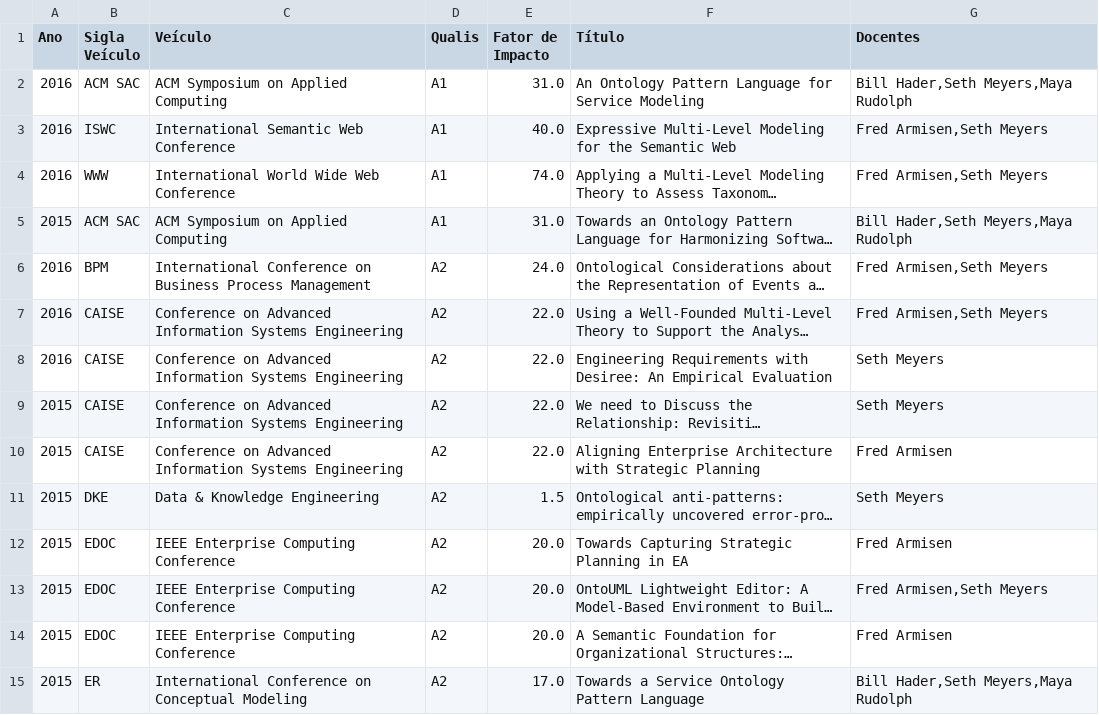
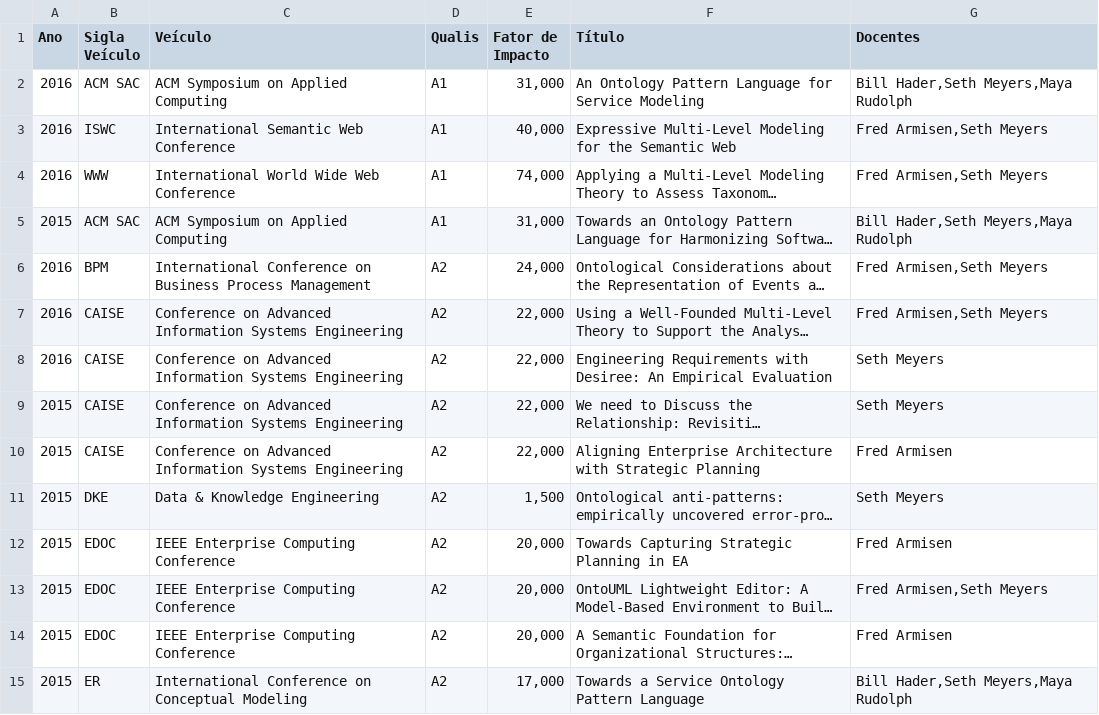
Before and after one commit to Pequem/Prog3, a CSV file: 2-publicacoes.csv, drawn as a sheet; only a part is shown; long unchanged cells end in …; the diff covers the shown part only; the diff names each change by its address in the sheet, - before the commit and + after, or states it on an @@ line.

```diff
--- a/2-publicacoes.csv
+++ b/2-publicacoes.csv
-E2 (Fator de Impacto): 31.0
+E2 (Fator de Impacto): 31,000
-E3 (Fator de Impacto): 40.0
+E3 (Fator de Impacto): 40,000
-E4 (Fator de Impacto): 74.0
+E4 (Fator de Impacto): 74,000
-E5 (Fator de Impacto): 31.0
+E5 (Fator de Impacto): 31,000
-E6 (Fator de Impacto): 24.0
+E6 (Fator de Impacto): 24,000
-E7:E10 (Fator de Impacto): 22.0
+E7:E10 (Fator de Impacto): 22,000
-E11 (Fator de Impacto): 1.5
+E11 (Fator de Impacto): 1,500
-E12:E14 (Fator de Impacto): 20.0
+E12:E14 (Fator de Impacto): 20,000
-E15 (Fator de Impacto): 17.0
+E15 (Fator de Impacto): 17,000
```
Also changed, not shown: 117 edited cells elsewhere in this file, 1 other file.
